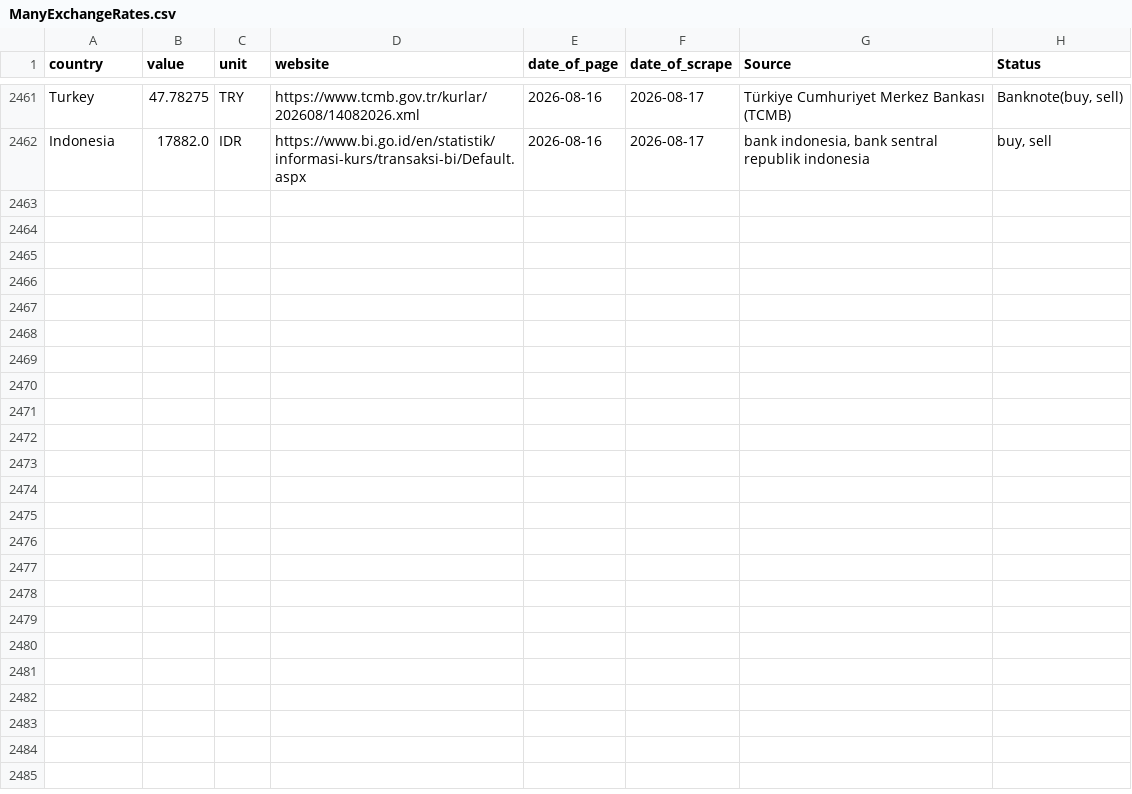
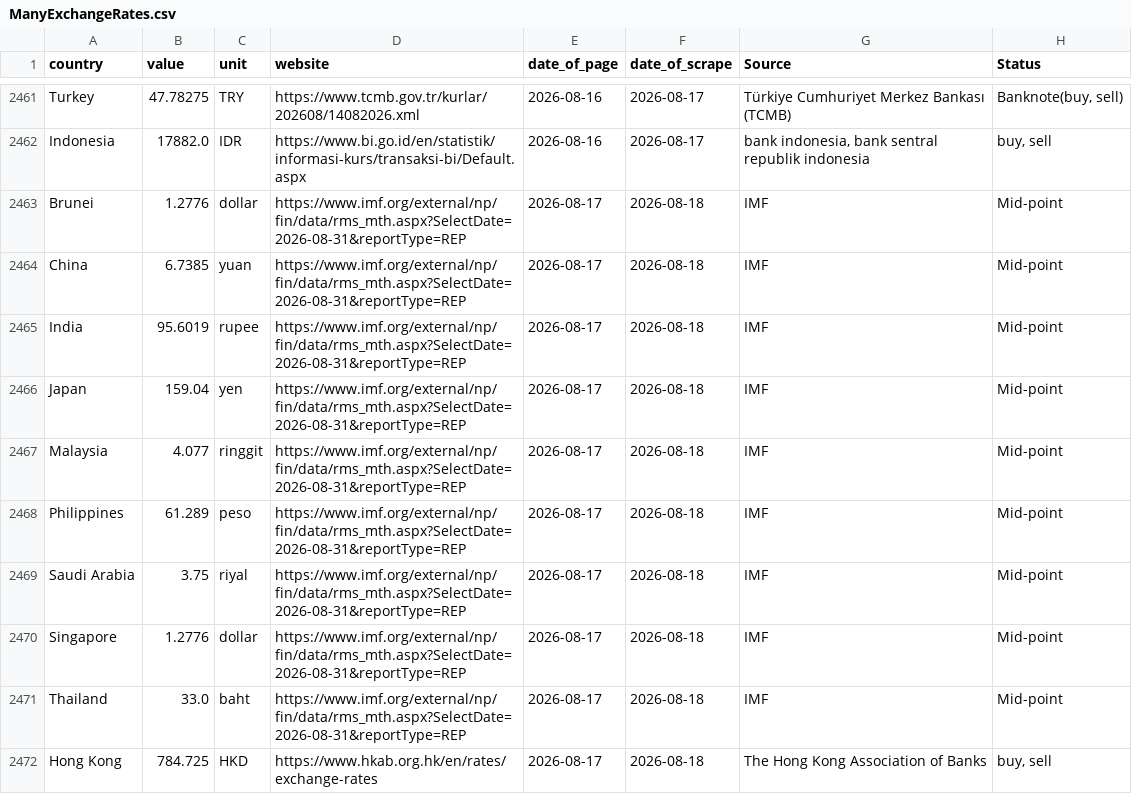
Before and after one commit to Danut168/ExchangeRate18, a CSV file: ManyExchangeRates.csv, drawn as a sheet; only a part is shown, gaps mark what is left out; the diff covers the shown part only.

```diff
--- a/ManyExchangeRates.csv
+++ b/ManyExchangeRates.csv
@@ -2462 +2462,11 @@ Turkey,47.78275,TRY,https://www.tcmb.gov.tr/kurlar/202608/14082026.xml,2026-08-1
 Indonesia,17882.0,IDR,https://www.bi.go.id/en/statistik/informasi-kurs/transaksi-bi/Default.aspx,2026-08-16,2026-08-17,"bank indonesia, bank sentral republik indonesia","buy, sell"
+Brunei,1.2776,dollar,https://www.imf.org/external/np/fin/data/rms_mth.aspx?SelectDate=2026-08-31&reportType=REP,2026-08-17,2026-08-18,IMF,Mid-point
+China,6.7385,yuan,https://www.imf.org/external/np/fin/data/rms_mth.aspx?SelectDate=2026-08-31&reportType=REP,2026-08-17,2026-08-18,IMF,Mid-point
+India,95.6019,rupee,https://www.imf.org/external/np/fin/data/rms_mth.aspx?SelectDate=2026-08-31&reportType=REP,2026-08-17,2026-08-18,IMF,Mid-point
+Japan,159.04,yen,https://www.imf.org/external/np/fin/data/rms_mth.aspx?SelectDate=2026-08-31&reportType=REP,2026-08-17,2026-08-18,IMF,Mid-point
+Malaysia,4.077,ringgit,https://www.imf.org/external/np/fin/data/rms_mth.aspx?SelectDate=2026-08-31&reportType=REP,2026-08-17,2026-08-18,IMF,Mid-point
+Philippines,61.289,peso,https://www.imf.org/external/np/fin/data/rms_mth.aspx?SelectDate=2026-08-31&reportType=REP,2026-08-17,2026-08-18,IMF,Mid-point
+Saudi Arabia,3.75,riyal,https://www.imf.org/external/np/fin/data/rms_mth.aspx?SelectDate=2026-08-31&reportType=REP,2026-08-17,2026-08-18,IMF,Mid-point
+Singapore,1.2776,dollar,https://www.imf.org/external/np/fin/data/rms_mth.aspx?SelectDate=2026-08-31&reportType=REP,2026-08-17,2026-08-18,IMF,Mid-point
+Thailand,33.0,baht,https://www.imf.org/external/np/fin/data/rms_mth.aspx?SelectDate=2026-08-31&reportType=REP,2026-08-17,2026-08-18,IMF,Mid-point
+Hong Kong,784.725,HKD,https://www.hkab.org.hk/en/rates/exchange-rates,2026-08-17,2026-08-18,The Hong Kong Association of Banks,"buy, sell"
```
Also changed, not shown: 9 added rows and 1 edited cell elsewhere in this file.
